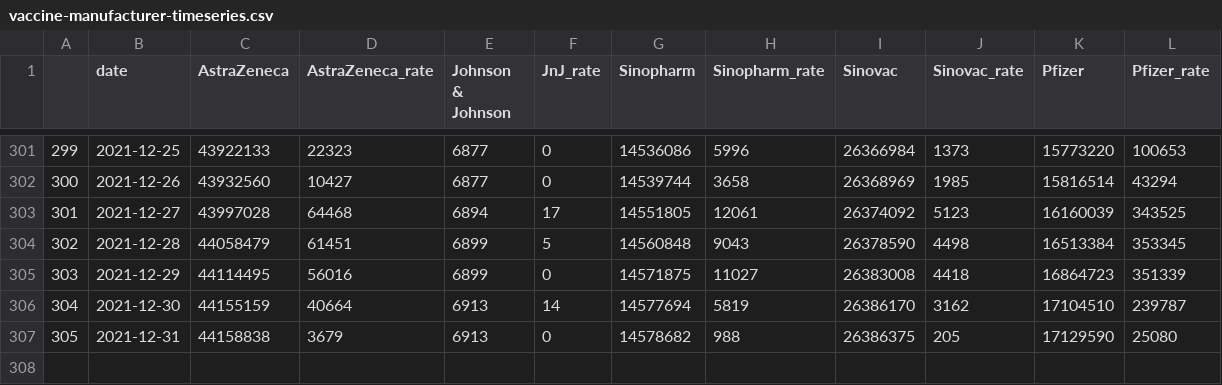
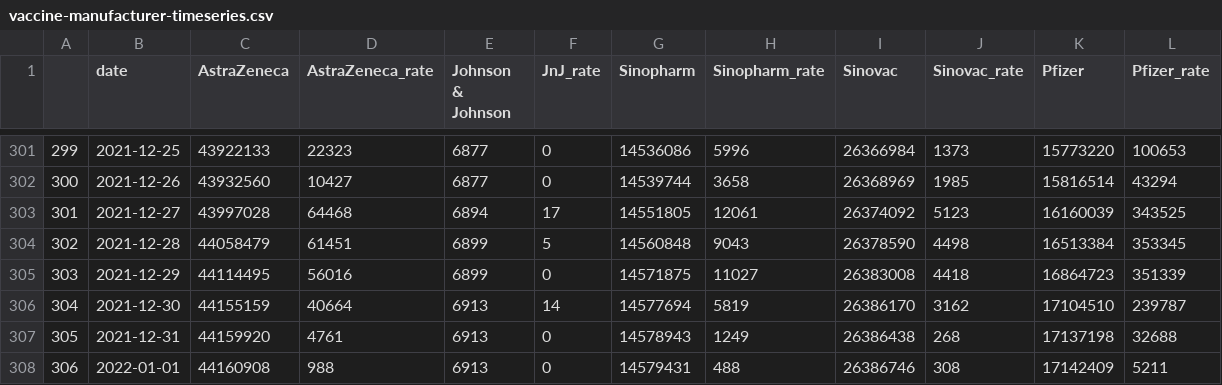
Before and after one commit to nathakits/the-researcher-covid-data, a CSV file: wiki/vaccination/vaccine-manufacturer-timeseries.csv, drawn as a sheet; only a part is shown, gaps mark what is left out.

```diff
--- a/wiki/vaccination/vaccine-manufacturer-timeseries.csv
+++ b/wiki/vaccination/vaccine-manufacturer-timeseries.csv
@@ -306,2 +306,3 @@
 304,2021-12-30,44155159,40664,6913,14,14577694,5819,26386170,3162,17104510,239787
-305,2021-12-31,44158838,3679,6913,0,14578682,988,26386375,205,17129590,25080
+305,2021-12-31,44159920,4761,6913,0,14578943,1249,26386438,268,17137198,32688
+306,2022-01-01,44160908,988,6913,0,14579431,488,26386746,308,17142409,5211
```
Also changed, not shown: wiki/vaccination/national-vaccination-timeseries.csv, wiki/vaccination/provincial-vaccination.csv, 8 other files.
